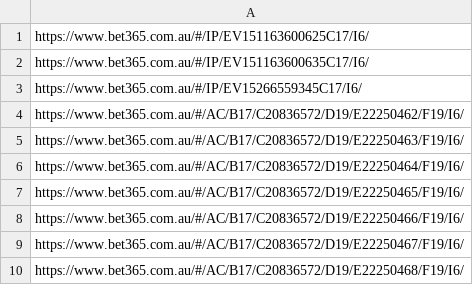
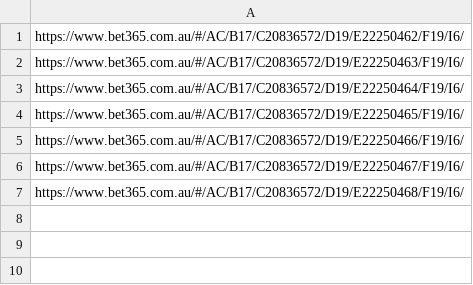
Before and after one commit to jamesbrown1417/NHL, a CSV file: Data/BET365_HTML/urls.csv, drawn as a sheet.

```diff
--- a/Data/BET365_HTML/urls.csv
+++ b/Data/BET365_HTML/urls.csv
@@ -1,4 +1 @@
-https://www.bet365.com.au/#/IP/EV151163600625C17/I6/
-https://www.bet365.com.au/#/IP/EV151163600635C17/I6/
-https://www.bet365.com.au/#/IP/EV15266559345C17/I6/
 https://www.bet365.com.au/#/AC/B17/C20836572/D19/E22250462/F19/I6/
```
Also changed, not shown: Data/scraped_odds/pinnacle_goals.csv, Data/scraped_odds/sportsbet_h2h.csv, 35 other files.
